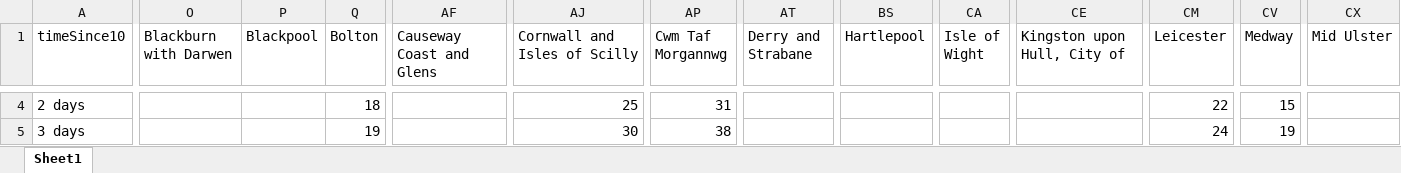
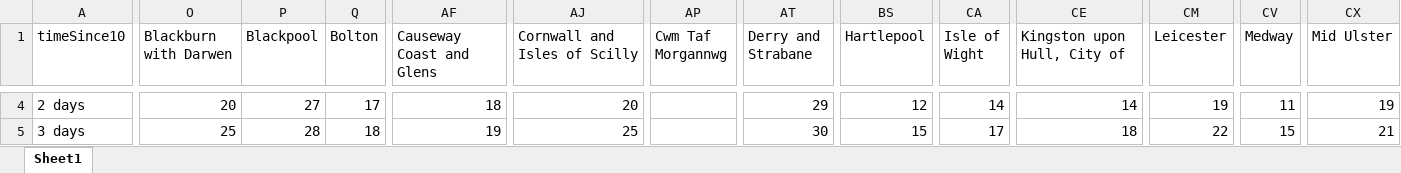
Before and after one commit to henryjameslau/covid-cases-by-ua, an Excel workbook: datawrapper.xlsx, sheet Sheet1, drawn as a sheet; only a part is shown, gaps mark what is left out; values as stored, in another font and other column widths than the file's, no borders; the diff covers the shown part only; the diff names each change by its address in the sheet, - before the commit and + after, or states it on an @@ line.

```diff
--- a/datawrapper.xlsx (sheet Sheet1)
+++ b/datawrapper.xlsx (sheet Sheet1)
-O4 (Blackburn with Darwen): (empty)
+O4 (Blackburn with Darwen): 20
-P4 (Blackpool): (empty)
+P4 (Blackpool): 27
-Q4 (Bolton): 18
+Q4 (Bolton): 17
-AF4 (Causeway Coast and Glens): (empty)
+AF4 (Causeway Coast and Glens): 18
-AJ4 (Cornwall and Isles of Scilly): 25
+AJ4 (Cornwall and Isles of Scilly): 20
-AP4 (Cwm Taf Morgannwg): 31
+AP4 (Cwm Taf Morgannwg): (empty)
-AT4 (Derry and Strabane): (empty)
+AT4 (Derry and Strabane): 29
-BS4 (Hartlepool): (empty)
+BS4 (Hartlepool): 12
-CA4 (Isle of Wight): (empty)
+CA4 (Isle of Wight): 14
-CE4 (Kingston upon Hull, City of): (empty)
+CE4 (Kingston upon Hull, City of): 14
-CM4 (Leicester): 22
+CM4 (Leicester): 19
-CV4 (Medway): 15
+CV4 (Medway): 11
-CX4 (Mid Ulster): (empty)
+CX4 (Mid Ulster): 19
-O5 (Blackburn with Darwen): (empty)
+O5 (Blackburn with Darwen): 25
-P5 (Blackpool): (empty)
+P5 (Blackpool): 28
-Q5 (Bolton): 19
+Q5 (Bolton): 18
-AF5 (Causeway Coast and Glens): (empty)
+AF5 (Causeway Coast and Glens): 19
-AJ5 (Cornwall and Isles of Scilly): 30
+AJ5 (Cornwall and Isles of Scilly): 25
-AP5 (Cwm Taf Morgannwg): 38
+AP5 (Cwm Taf Morgannwg): (empty)
-AT5 (Derry and Strabane): (empty)
+AT5 (Derry and Strabane): 30
-BS5 (Hartlepool): (empty)
+BS5 (Hartlepool): 15
-CA5 (Isle of Wight): (empty)
+CA5 (Isle of Wight): 17
-CE5 (Kingston upon Hull, City of): (empty)
+CE5 (Kingston upon Hull, City of): 18
-CM5 (Leicester): 24
+CM5 (Leicester): 22
-CV5 (Medway): 19
+CV5 (Medway): 15
-CX5 (Mid Ulster): (empty)
+CX5 (Mid Ulster): 21
```
Also changed, not shown: 5 added rows and 1102 edited cells elsewhere in this sheet, 7 other files.
